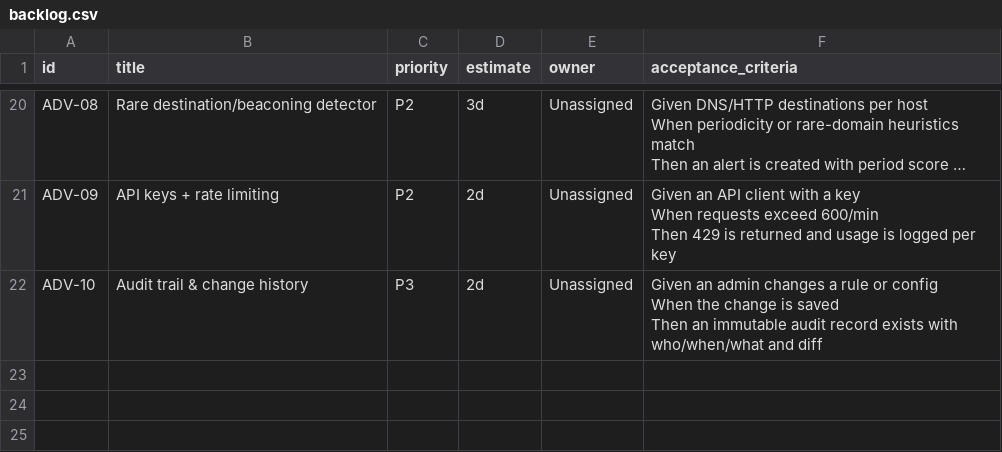
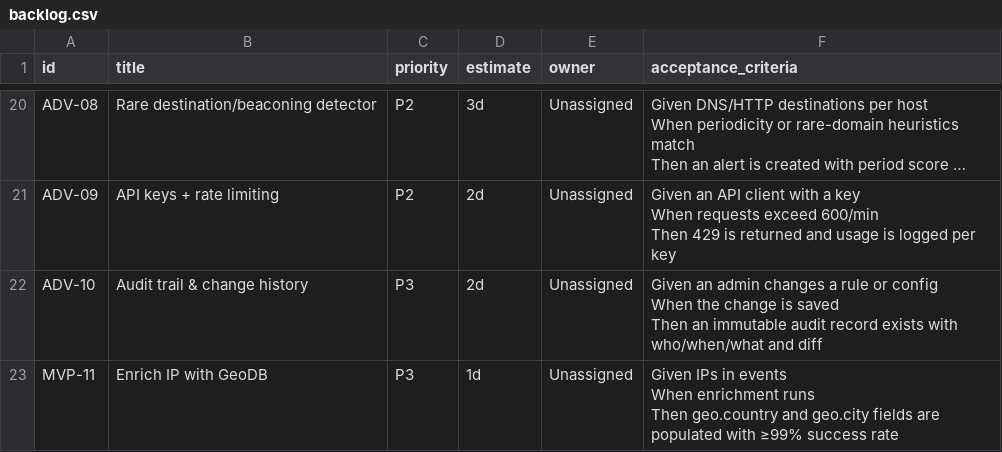
Before and after one commit to vishakhachavan717-blip/ctip-platform, a CSV file: phase0/backlog/backlog.csv, drawn as a sheet; only a part is shown, gaps mark what is left out; long unchanged cells end in …; ↵ is a line break in a cell; the diff names each change by its address in the sheet, - before the commit and + after, or states it on an @@ line.

Commit message:
backlog: add MVP-11 IP geo enrichment

```diff
--- a/phase0/backlog/backlog.csv
+++ b/phase0/backlog/backlog.csv
+row 23: MVP-11 | Enrich IP with GeoDB | P3 | 1d | Unassigned | Given IPs in events ↵ When enrichment runs ↵ Then geo.country and geo.city fields are populated with ≥99% success rate
```
